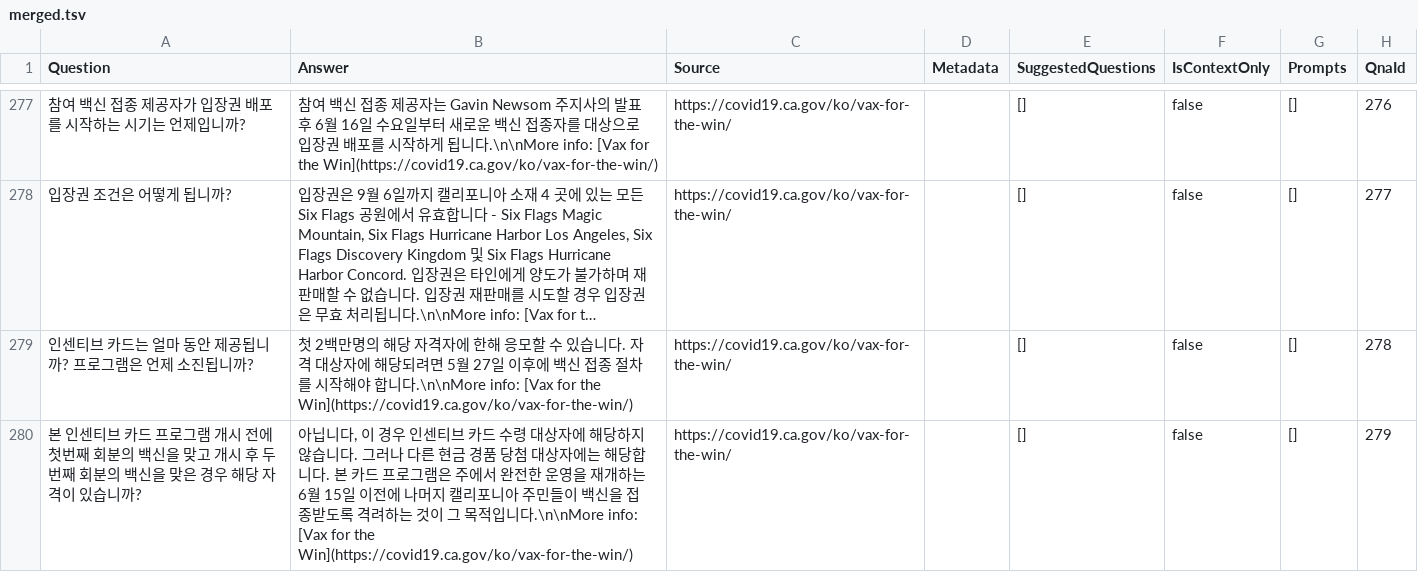
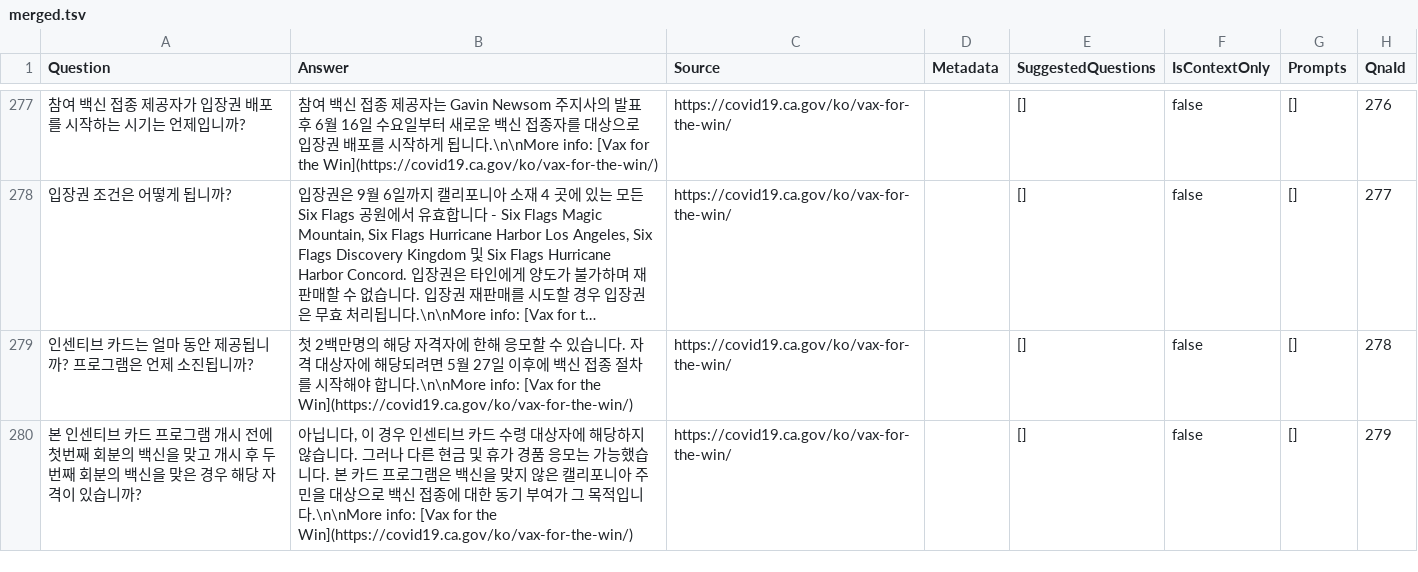
Before and after one commit to cagov/qna-crawler, a TSV file: merged.tsv, drawn as a sheet; only a part is shown, gaps mark what is left out; long unchanged cells end in …; the diff covers the shown part only; the diff names each change by its address in the sheet, - before the commit and + after, or states it on an @@ line.

```diff
--- a/merged.tsv
+++ b/merged.tsv
-B280 (Answer): …현금 경품 당첨 대상자에는 해당합니다. 본 카드 프로그램은 주에서 완전한 운영을 재개하는 6월 15일 이전에 나머지 캘리포니아 주민들이 백신을 접종받도록 격려하는 것이 그 목…
+B280 (Answer): …현금 및 휴가 경품 응모는 가능했습니다. 본 카드 프로그램은 백신을 맞지 않은 캘리포니아 주민을 대상으로 백신 접종에 대한 동기 부여가 그 목…
```
Also changed, not shown: 88 edited cells elsewhere in this file.
